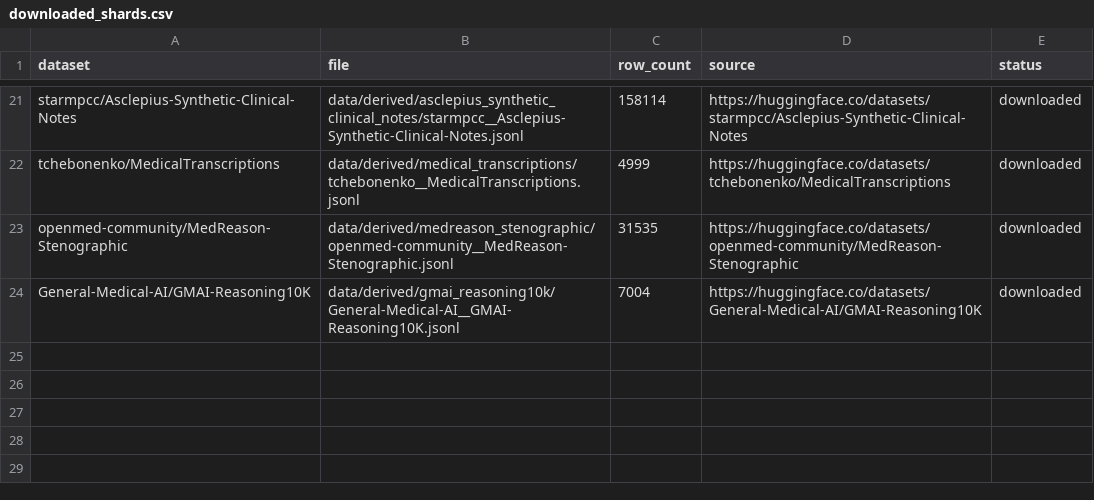
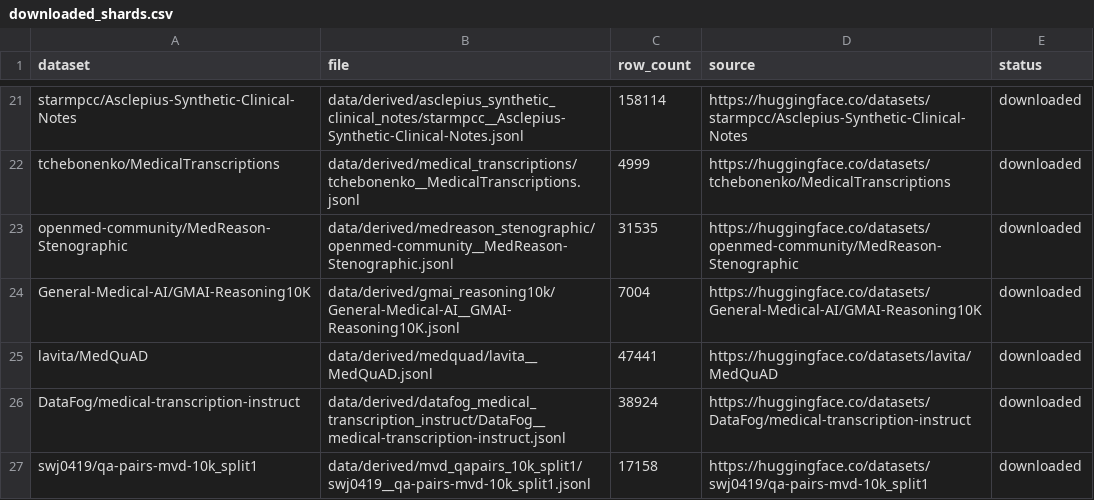
Before and after one commit to akhileshlnair/meddata, a CSV file: data/manifests/downloaded_shards.csv, drawn as a sheet; only a part is shown, gaps mark what is left out.

```diff
--- a/data/manifests/downloaded_shards.csv
+++ b/data/manifests/downloaded_shards.csv
@@ -24 +24,4 @@ openmed-community/MedReason-Stenographic,data/derived/medreason_stenographic/ope
 General-Medical-AI/GMAI-Reasoning10K,data/derived/gmai_reasoning10k/General-Medical-AI__GMAI-Reasoning10K.jsonl,7004,https://huggingface.co/datasets/General-Medical-AI/GMAI-Reasoning10K,downloaded
+lavita/MedQuAD,data/derived/medquad/lavita__MedQuAD.jsonl,47441,https://huggingface.co/datasets/lavita/MedQuAD,downloaded
+DataFog/medical-transcription-instruct,data/derived/datafog_medical_transcription_instruct/DataFog__medical-transcription-instruct.jsonl,38924,https://huggingface.co/datasets/DataFog/medical-transcription-instruct,downloaded
+swj0419/qa-pairs-mvd-10k_split1,data/derived/mvd_qapairs_10k_split1/swj0419__qa-pairs-mvd-10k_split1.jsonl,17158,https://huggingface.co/datasets/swj0419/qa-pairs-mvd-10k_split1,downloaded
```
Also changed, not shown: data/manifests/datasets.csv, 3 other files.
